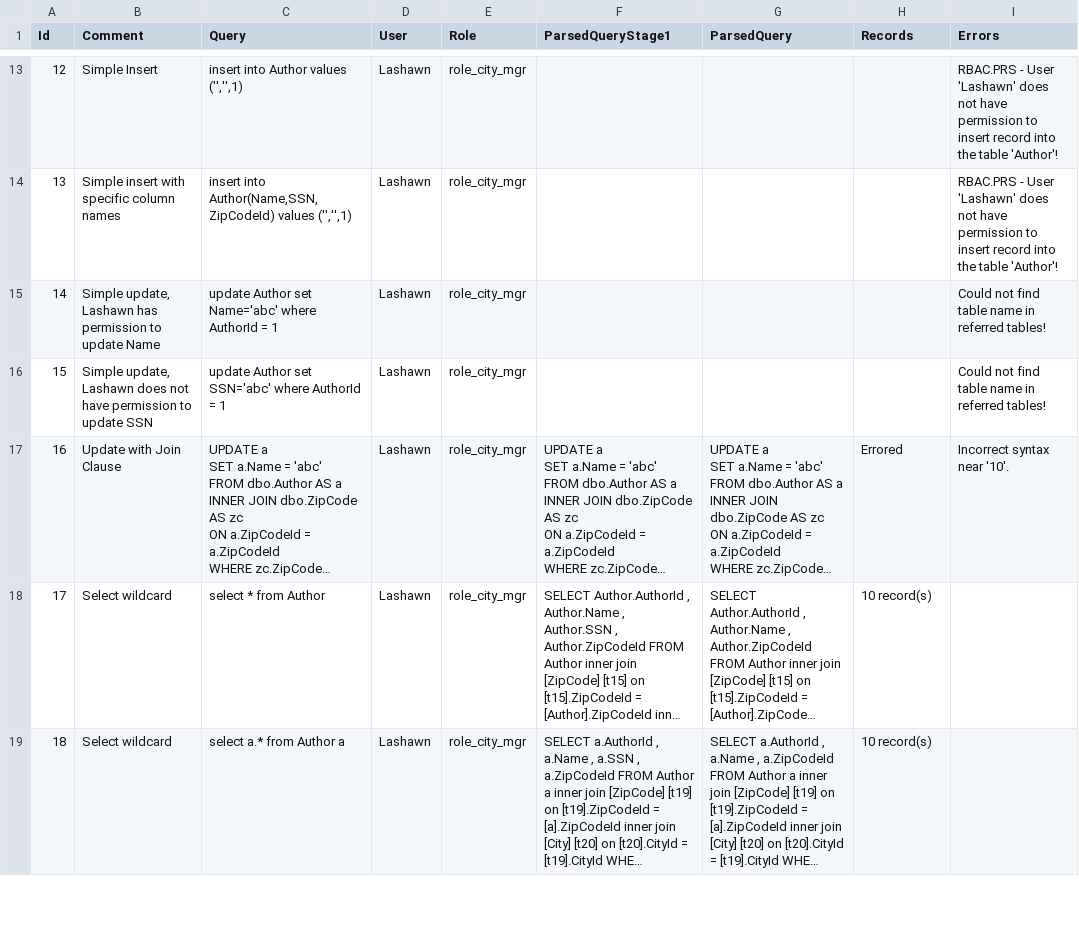
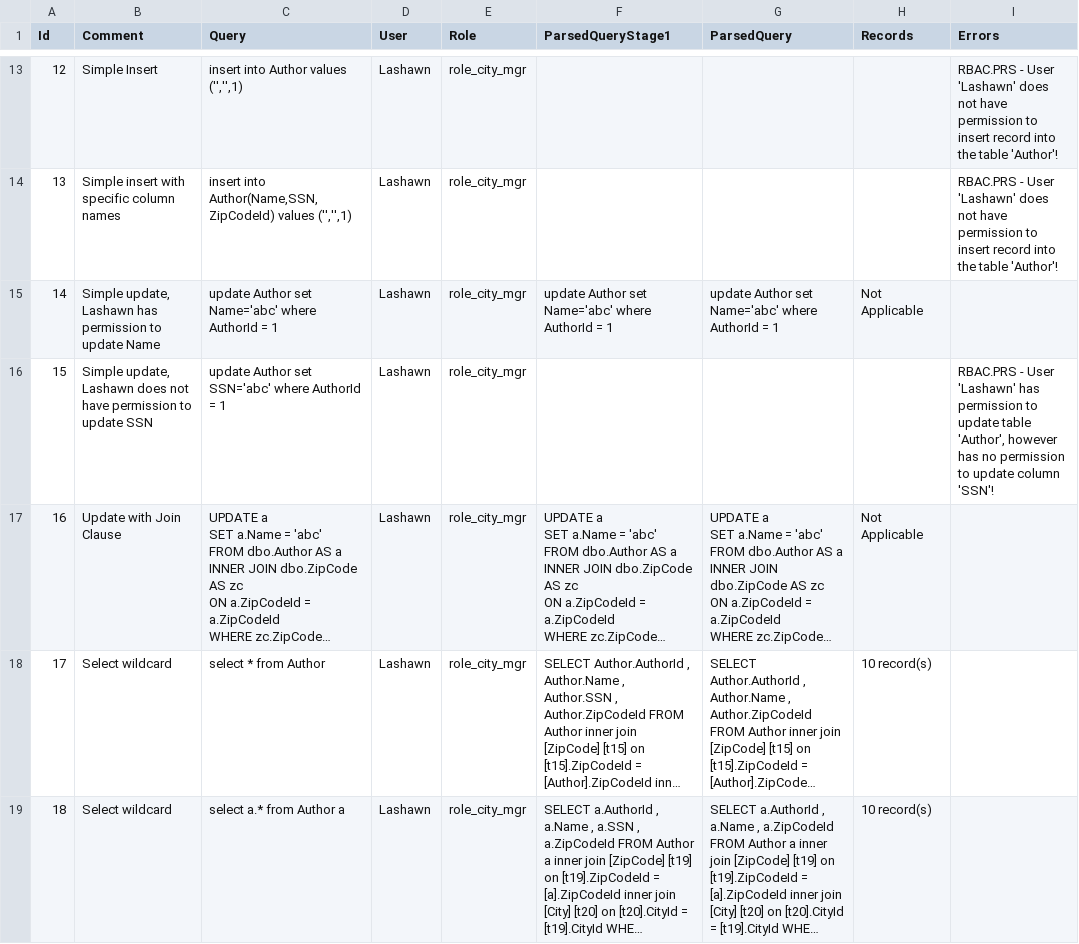
Before and after one commit to eyedia/aarbac, a CSV file: Eyedia.Aarbac.Command/Samples/Books/tests_result.csv, drawn as a sheet; only a part is shown, gaps mark what is left out; long unchanged cells end in …; the diff covers the shown part only; the diff names each change by its address in the sheet, - before the commit and + after, or states it on an @@ line.

```diff
--- a/Eyedia.Aarbac.Command/Samples/Books/tests_result.csv
+++ b/Eyedia.Aarbac.Command/Samples/Books/tests_result.csv
-F15 (ParsedQueryStage1): (empty)
+F15 (ParsedQueryStage1): update Author set Name='abc' where AuthorId = 1
-G15 (ParsedQuery): (empty)
+G15 (ParsedQuery): update Author set Name='abc' where AuthorId = 1
-H15 (Records): (empty)
+H15 (Records): Not Applicable
-I15 (Errors): Could not find table name in referred tables!
+I15 (Errors): (empty)
-I16 (Errors): Could not find table name in referred tables!
+I16 (Errors): RBAC.PRS - User 'Lashawn' has permission to update table 'Author', however has no permission to update column 'SSN'!
-H17 (Records): Errored
+H17 (Records): Not Applicable
-I17 (Errors): Incorrect syntax near '10'.
+I17 (Errors): (empty)
```
Also changed, not shown: 12 edited cells elsewhere in this file, 14 other files.
